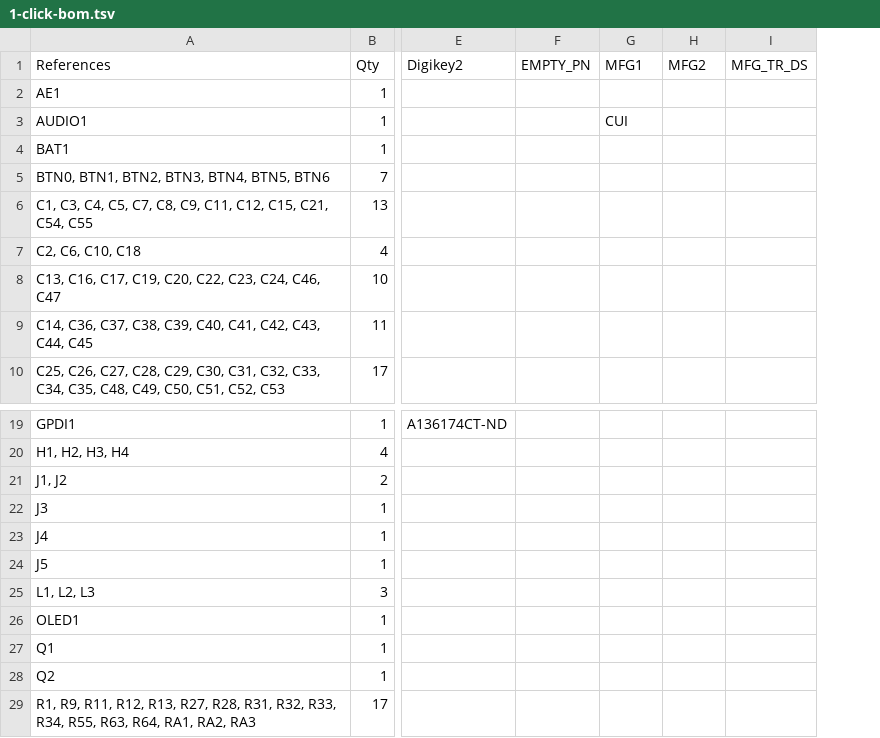
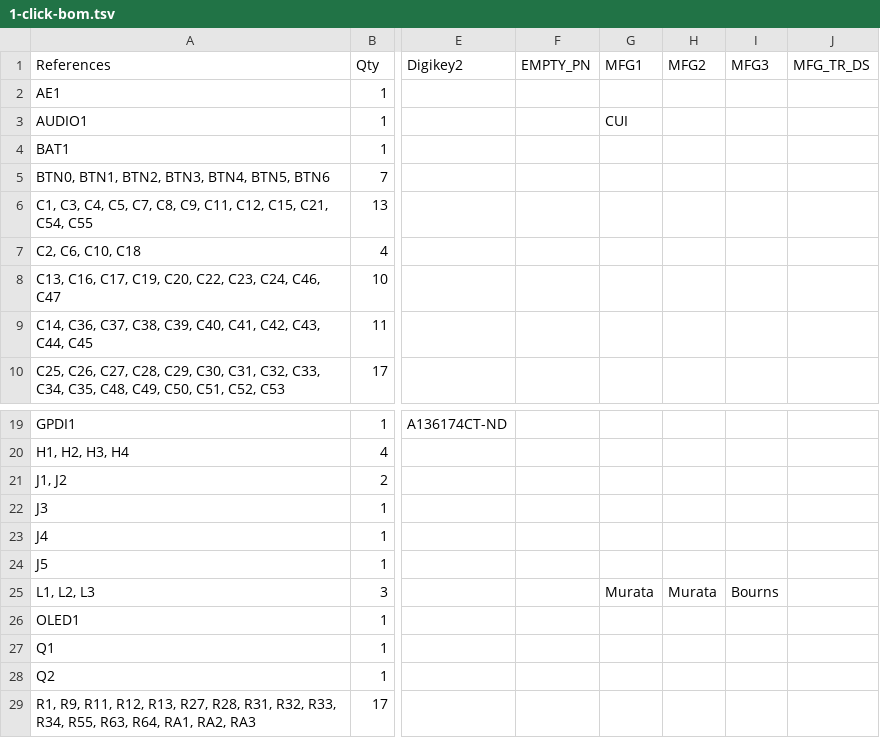
Before and after one commit to emard/ulx3s, a TSV file: 1-click-bom.tsv, drawn as a sheet; only a part is shown, gaps mark what is left out; the diff names each change by its address in the sheet, - before the commit and + after, or states it on an @@ line.

Commit message:
1-click-bom.tsv update

```diff
--- a/1-click-bom.tsv
+++ b/1-click-bom.tsv
+column I (MFG3), row 25: Bourns
-G25 (MFG1): (empty)
+G25 (MFG1): Murata
-H25 (MFG2): (empty)
+H25 (MFG2): Murata
```
